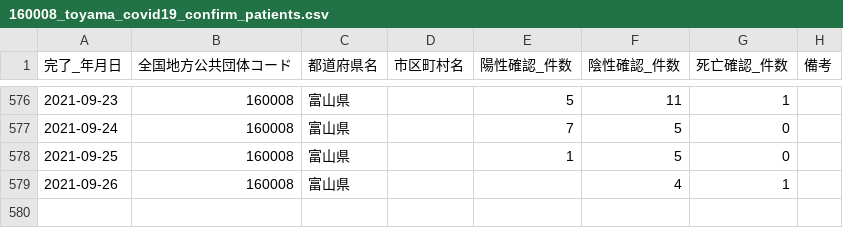
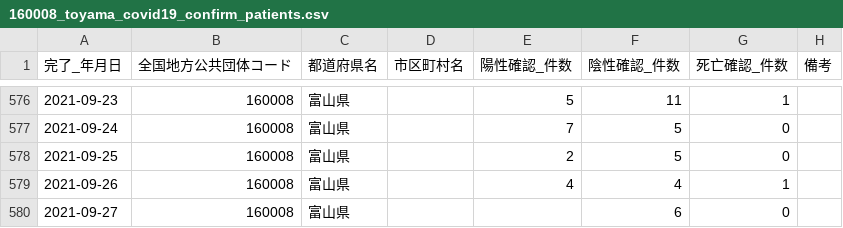
Before and after one commit to terachan0117/covid19-toyama-opendata, a CSV file: data/160008_toyama_covid19_confirm_patients.csv, drawn as a sheet; only a part is shown, gaps mark what is left out.

```diff
--- a/data/160008_toyama_covid19_confirm_patients.csv
+++ b/data/160008_toyama_covid19_confirm_patients.csv
@@ -577,3 +577,4 @@
 2021-09-24,160008,富山県,,7,5,0,
-2021-09-25,160008,富山県,,1,5,0,
-2021-09-26,160008,富山県,,,4,1,
+2021-09-25,160008,富山県,,2,5,0,
+2021-09-26,160008,富山県,,4,4,1,
+2021-09-27,160008,富山県,,,6,0,
```
Also changed, not shown: data/160008_toyama_covid19_antigen_test_people.csv, data/160008_toyama_covid19_patients.csv, 7 other files.
